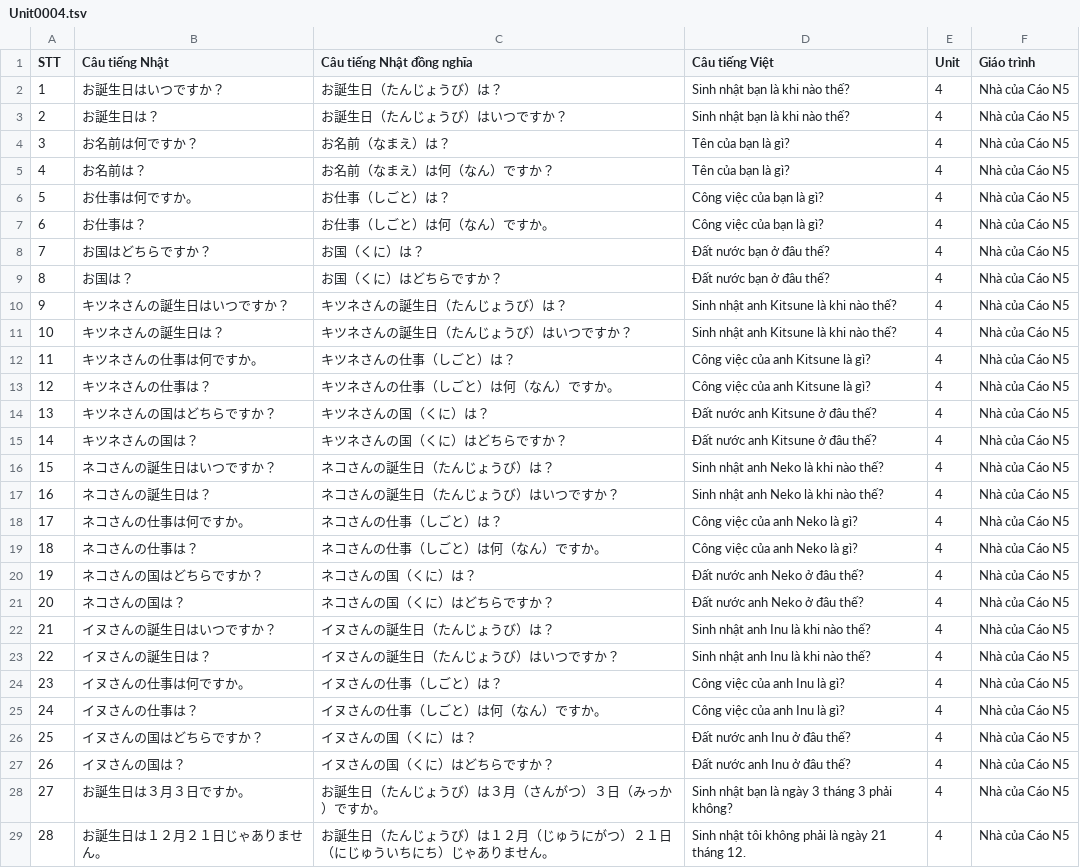
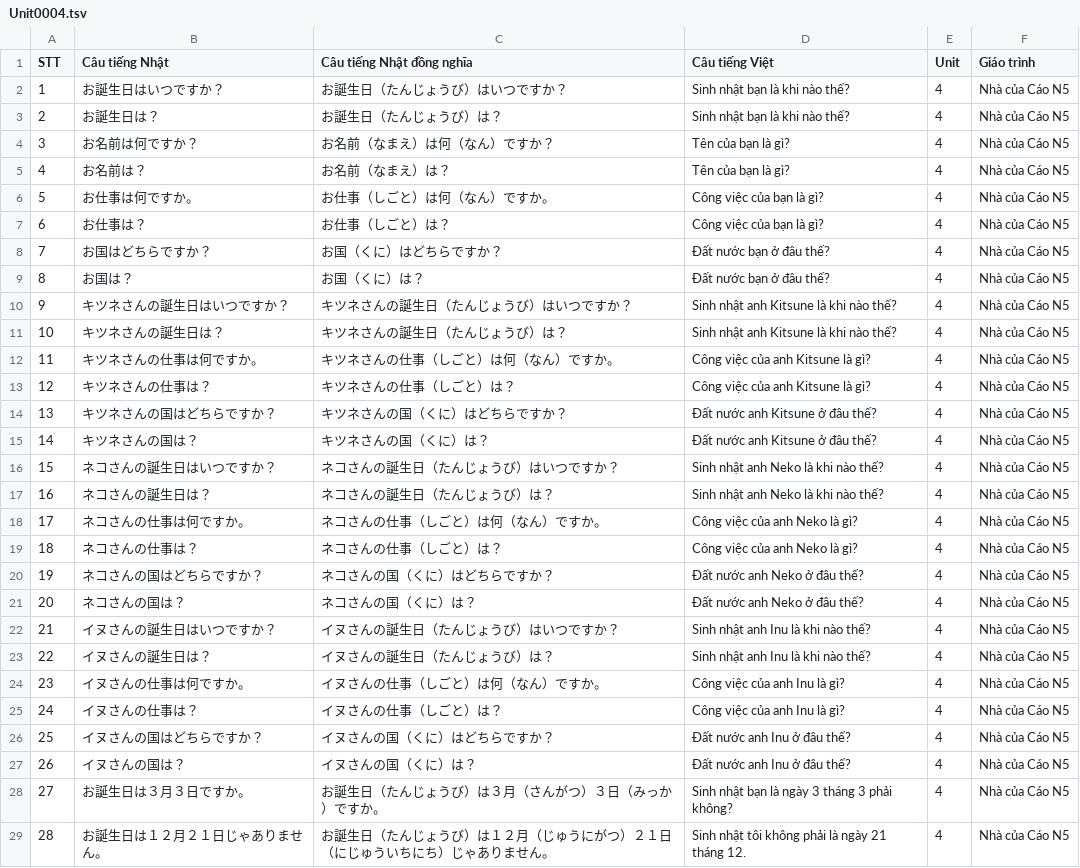
Before and after one commit to Nha-cua-Cao/JP-learning-tools, a TSV file: MimiMaster/NhaCuaCaoN5/Unit0004.tsv, drawn as a sheet; only a part is shown.

```diff
--- a/MimiMaster/NhaCuaCaoN5/Unit0004.tsv
+++ b/MimiMaster/NhaCuaCaoN5/Unit0004.tsv
@@ -1,28 +1,28 @@
 STT	Câu tiếng Nhật	Câu tiếng Nhật đồng nghĩa	Câu tiếng Việt	Unit	Giáo trình
-1	お誕生日はいつですか？	お誕生日（たんじょうび）は？	Sinh nhật bạn là khi nào thế?	4	Nhà của Cáo N5
-2	お誕生日は？	お誕生日（たんじょうび）はいつですか？	Sinh nhật bạn là khi nào thế?	4	Nhà của Cáo N5
-3	お名前は何ですか？	お名前（なまえ）は？	Tên của bạn là gì?	4	Nhà của Cáo N5
-4	お名前は？	お名前（なまえ）は何（なん）ですか？	Tên của bạn là gì?	4	Nhà của Cáo N5
-5	お仕事は何ですか。	お仕事（しごと）は？	Công việc của bạn là gì?	4	Nhà của Cáo N5
-6	お仕事は？	お仕事（しごと）は何（なん）ですか。	Công việc của bạn là gì?	4	Nhà của Cáo N5
-7	お国はどちらですか？	お国（くに）は？	Đất nước bạn ở đâu thế?	4	Nhà của Cáo N5
-8	お国は？	お国（くに）はどちらですか？	Đất nước bạn ở đâu thế?	4	Nhà của Cáo N5
-9	キツネさんの誕生日はいつですか？	キツネさんの誕生日（たんじょうび）は？	Sinh nhật anh Kitsune là khi nào thế?	4	Nhà của Cáo N5
-10	キツネさんの誕生日は？	キツネさんの誕生日（たんじょうび）はいつですか？	Sinh nhật anh Kitsune là khi nào thế?	4	Nhà của Cáo N5
-11	キツネさんの仕事は何ですか。	キツネさんの仕事（しごと）は？	Công việc của anh Kitsune là gì?	4	Nhà của Cáo N5
-12	キツネさんの仕事は？	キツネさんの仕事（しごと）は何（なん）ですか。	Công việc của anh Kitsune là gì?	4	Nhà của Cáo N5
-13	キツネさんの国はどちらですか？	キツネさんの国（くに）は？	Đất nước anh Kitsune ở đâu thế?	4	Nhà của Cáo N5
-14	キツネさんの国は？	キツネさんの国（くに）はどちらですか？	Đất nước anh Kitsune ở đâu thế?	4	Nhà của Cáo N5
-15	ネコさんの誕生日はいつですか？	ネコさんの誕生日（たんじょうび）は？	Sinh nhật anh Neko là khi nào thế?	4	Nhà của Cáo N5
-16	ネコさんの誕生日は？	ネコさんの誕生日（たんじょうび）はいつですか？	Sinh nhật anh Neko là khi nào thế?	4	Nhà của Cáo N5
-17	ネコさんの仕事は何ですか。	ネコさんの仕事（しごと）は？	Công việc của anh Neko là gì?	4	Nhà của Cáo N5
-18	ネコさんの仕事は？	ネコさんの仕事（しごと）は何（なん）ですか。	Công việc của anh Neko là gì?	4	Nhà của Cáo N5
-19	ネコさんの国はどちらですか？	ネコさんの国（くに）は？	Đất nước anh Neko ở đâu thế?	4	Nhà của Cáo N5
-20	ネコさんの国は？	ネコさんの国（くに）はどちらですか？	Đất nước anh Neko ở đâu thế?	4	Nhà của Cáo N5
-21	イヌさんの誕生日はいつですか？	イヌさんの誕生日（たんじょうび）は？	Sinh nhật anh Inu là khi nào thế?	4	Nhà của Cáo N5
-22	イヌさんの誕生日は？	イヌさんの誕生日（たんじょうび）はいつですか？	Sinh nhật anh Inu là khi nào thế?	4	Nhà của Cáo N5
-23	イヌさんの仕事は何ですか。	イヌさんの仕事（しごと）は？	Công việc của anh Inu là gì?	4	Nhà của Cáo N5
-24	イヌさんの仕事は？	イヌさんの仕事（しごと）は何（なん）ですか。	Công việc của anh Inu là gì?	4	Nhà của Cáo N5
-25	イヌさんの国はどちらですか？	イヌさんの国（くに）は？	Đất nước anh Inu ở đâu thế?	4	Nhà của Cáo N5
-26	イヌさんの国は？	イヌさんの国（くに）はどちらですか？	Đất nước anh Inu ở đâu thế?	4	Nhà của Cáo N5
+1	お誕生日はいつですか？	お誕生日（たんじょうび）はいつですか？	Sinh nhật bạn là khi nào thế?	4	Nhà của Cáo N5
+2	お誕生日は？	お誕生日（たんじょうび）は？	Sinh nhật bạn là khi nào thế?	4	Nhà của Cáo N5
+3	お名前は何ですか？	お名前（なまえ）は何（なん）ですか？	Tên của bạn là gì?	4	Nhà của Cáo N5
+4	お名前は？	お名前（なまえ）は？	Tên của bạn là gì?	4	Nhà của Cáo N5
+5	お仕事は何ですか。	お仕事（しごと）は何（なん）ですか。	Công việc của bạn là gì?	4	Nhà của Cáo N5
+6	お仕事は？	お仕事（しごと）は？	Công việc của bạn là gì?	4	Nhà của Cáo N5
+7	お国はどちらですか？	お国（くに）はどちらですか？	Đất nước bạn ở đâu thế?	4	Nhà của Cáo N5
+8	お国は？	お国（くに）は？	Đất nước bạn ở đâu thế?	4	Nhà của Cáo N5
+9	キツネさんの誕生日はいつですか？	キツネさんの誕生日（たんじょうび）はいつですか？	Sinh nhật anh Kitsune là khi nào thế?	4	Nhà của Cáo N5
+10	キツネさんの誕生日は？	キツネさんの誕生日（たんじょうび）は？	Sinh nhật anh Kitsune là khi nào thế?	4	Nhà của Cáo N5
+11	キツネさんの仕事は何ですか。	キツネさんの仕事（しごと）は何（なん）ですか。	Công việc của anh Kitsune là gì?	4	Nhà của Cáo N5
+12	キツネさんの仕事は？	キツネさんの仕事（しごと）は？	Công việc của anh Kitsune là gì?	4	Nhà của Cáo N5
+13	キツネさんの国はどちらですか？	キツネさんの国（くに）はどちらですか？	Đất nước anh Kitsune ở đâu thế?	4	Nhà của Cáo N5
+14	キツネさんの国は？	キツネさんの国（くに）は？	Đất nước anh Kitsune ở đâu thế?	4	Nhà của Cáo N5
+15	ネコさんの誕生日はいつですか？	ネコさんの誕生日（たんじょうび）はいつですか？	Sinh nhật anh Neko là khi nào thế?	4	Nhà của Cáo N5
+16	ネコさんの誕生日は？	ネコさんの誕生日（たんじょうび）は？	Sinh nhật anh Neko là khi nào thế?	4	Nhà của Cáo N5
+17	ネコさんの仕事は何ですか。	ネコさんの仕事（しごと）は何（なん）ですか。	Công việc của anh Neko là gì?	4	Nhà của Cáo N5
+18	ネコさんの仕事は？	ネコさんの仕事（しごと）は？	Công việc của anh Neko là gì?	4	Nhà của Cáo N5
+19	ネコさんの国はどちらですか？	ネコさんの国（くに）はどちらですか？	Đất nước anh Neko ở đâu thế?	4	Nhà của Cáo N5
+20	ネコさんの国は？	ネコさんの国（くに）は？	Đất nước anh Neko ở đâu thế?	4	Nhà của Cáo N5
+21	イヌさんの誕生日はいつですか？	イヌさんの誕生日（たんじょうび）はいつですか？	Sinh nhật anh Inu là khi nào thế?	4	Nhà của Cáo N5
+22	イヌさんの誕生日は？	イヌさんの誕生日（たんじょうび）は？	Sinh nhật anh Inu là khi nào thế?	4	Nhà của Cáo N5
+23	イヌさんの仕事は何ですか。	イヌさんの仕事（しごと）は何（なん）ですか。	Công việc của anh Inu là gì?	4	Nhà của Cáo N5
+24	イヌさんの仕事は？	イヌさんの仕事（しごと）は？	Công việc của anh Inu là gì?	4	Nhà của Cáo N5
+25	イヌさんの国はどちらですか？	イヌさんの国（くに）はどちらですか？	Đất nước anh Inu ở đâu thế?	4	Nhà của Cáo N5
+26	イヌさんの国は？	イヌさんの国（くに）は？	Đất nước anh Inu ở đâu thế?	4	Nhà của Cáo N5
 27	お誕生日は３月３日ですか。	お誕生日（たんじょうび）は３月（さんがつ）３日（みっか）ですか。	Sinh nhật bạn là ngày 3 tháng 3 phải không?	4	Nhà của Cáo N5
```
Also changed, not shown: MimiMaster/UnitMetaData.tsv, 1 other file.
